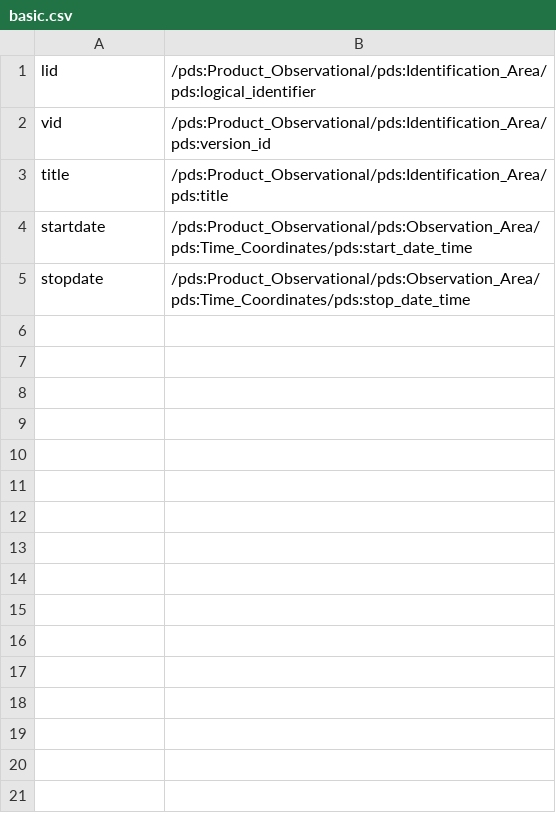
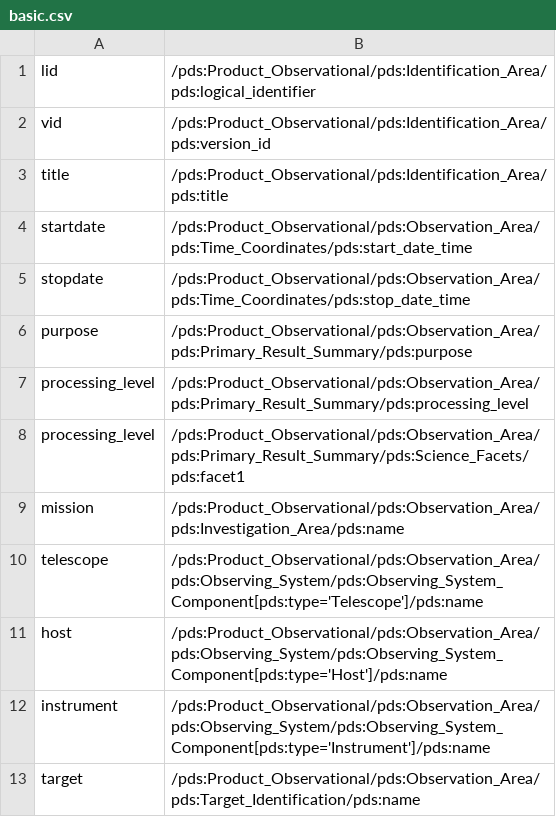
Before and after one commit to sbn-psi/data-tools, a CSV file: pds4/pds4extract/basic.csv, drawn as a sheet.

Commit message:
The basic list of paths now includes additional essential information

```diff
--- a/pds4/pds4extract/basic.csv
+++ b/pds4/pds4extract/basic.csv
@@ -5 +5,9 @@
 "stopdate","/pds:Product_Observational/pds:Observation_Area/pds:Time_Coordinates/pds:stop_date_time"
+"purpose","/pds:Product_Observational/pds:Observation_Area/pds:Primary_Result_Summary/pds:purpose"
+"processing_level","/pds:Product_Observational/pds:Observation_Area/pds:Primary_Result_Summary/pds:processing_level"
+"processing_level","/pds:Product_Observational/pds:Observation_Area/pds:Primary_Result_Summary/pds:Science_Facets/pds:facet1"
+"mission","/pds:Product_Observational/pds:Observation_Area/pds:Investigation_Area/pds:name"
+"telescope","/pds:Product_Observational/pds:Observation_Area/pds:Observing_System/pds:Observing_System_Component[pds:type='Telescope']/pds:name"
+"host","/pds:Product_Observational/pds:Observation_Area/pds:Observing_System/pds:Observing_System_Component[pds:type='Host']/pds:name"
+"instrument","/pds:Product_Observational/pds:Observation_Area/pds:Observing_System/pds:Observing_System_Component[pds:type='Instrument']/pds:name"
+"target","/pds:Product_Observational/pds:Observation_Area/pds:Target_Identification/pds:name"
```
